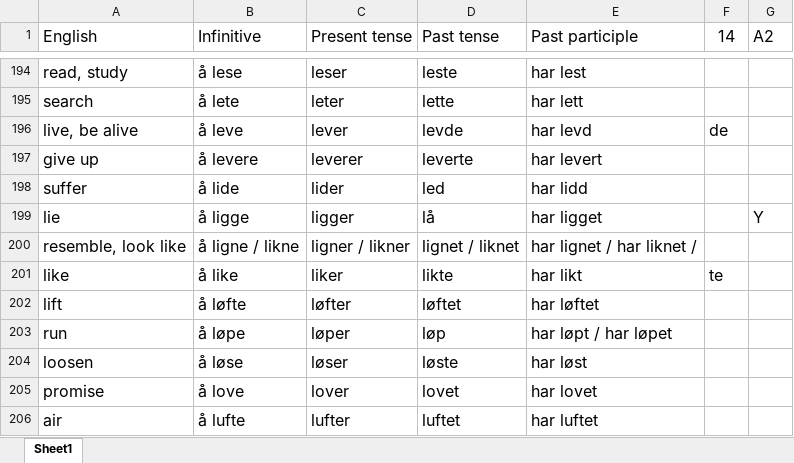
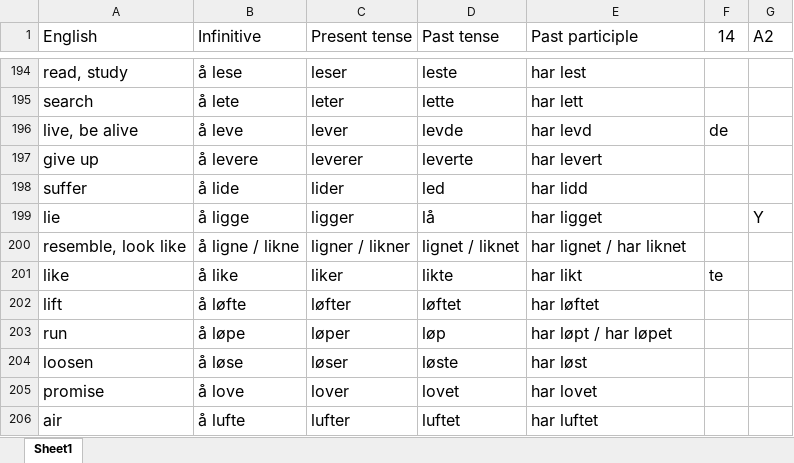
Before and after one commit to Amarilda/Norsk, an Excel workbook: verbs.xlsx, sheet Sheet1, drawn as a sheet; only a part is shown, gaps mark what is left out; values as stored, in another font and other column widths than the file's, no borders; conditional formats not drawn; the diff names each change by its address in the sheet, - before the commit and + after, or states it on an @@ line.

Commit message:
Update verbs.xlsx
sneaky space

```diff
--- a/verbs.xlsx (sheet Sheet1)
+++ b/verbs.xlsx (sheet Sheet1)
-E200 (Past participle): har lignet / har liknet /
+E200 (Past participle): har lignet / har liknet
```
